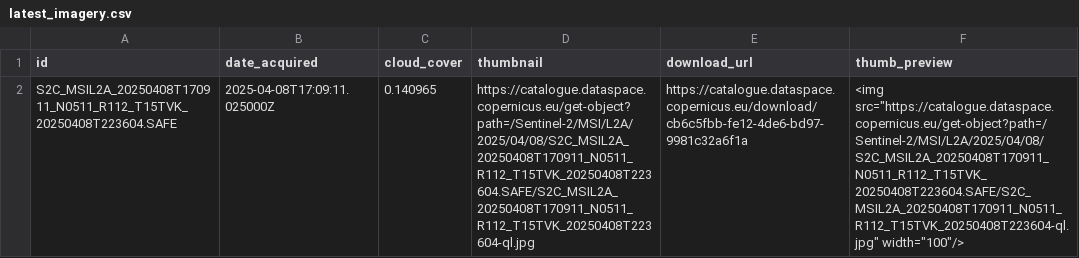
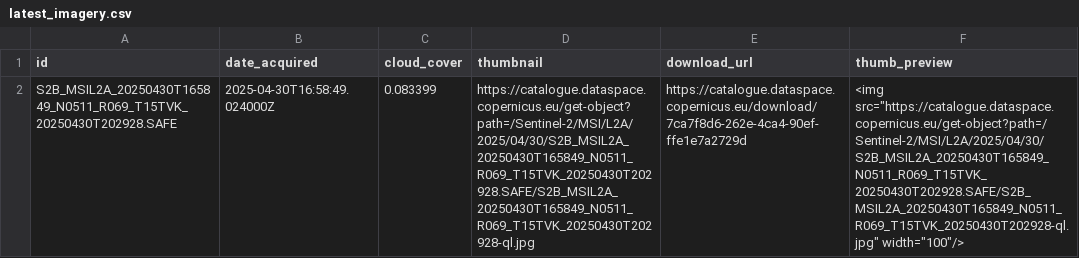
Before and after one commit to sadbumblebee/nicar25_sentinel2_checker, a CSV file: latest_imagery.csv, drawn as a sheet; the diff names each change by its address in the sheet, - before the commit and + after, or states it on an @@ line.

```diff
--- a/latest_imagery.csv
+++ b/latest_imagery.csv
-A2 (id): S2C_MSIL2A_20250408T170911_N0511_R112_T15TVK_20250408T223604.SAFE
+A2 (id): S2B_MSIL2A_20250430T165849_N0511_R069_T15TVK_20250430T202928.SAFE
-B2 (date_acquired): 2025-04-08T17:09:11.025000Z
+B2 (date_acquired): 2025-04-30T16:58:49.024000Z
-C2 (cloud_cover): 0.140965
+C2 (cloud_cover): 0.083399
-D2 (thumbnail): https://catalogue.dataspace.copernicus.eu/get-object?path=/Sentinel-2/MSI/L2A/2025/04/08/S2C_MSIL2A_20250408T170911_N0511_R112_T15TVK_20250408T223604.SAFE/S2C_MSIL2A_20250408T170911_N0511_R112_T15TVK_20250408T223604-ql.jpg
+D2 (thumbnail): https://catalogue.dataspace.copernicus.eu/get-object?path=/Sentinel-2/MSI/L2A/2025/04/30/S2B_MSIL2A_20250430T165849_N0511_R069_T15TVK_20250430T202928.SAFE/S2B_MSIL2A_20250430T165849_N0511_R069_T15TVK_20250430T202928-ql.jpg
-E2 (download_url): https://catalogue.dataspace.copernicus.eu/download/cb6c5fbb-fe12-4de6-bd97-9981c32a6f1a
+E2 (download_url): https://catalogue.dataspace.copernicus.eu/download/7ca7f8d6-262e-4ca4-90ef-ffe1e7a2729d
-F2 (thumb_preview): <img src="https://catalogue.dataspace.copernicus.eu/get-object?path=/Sentinel-2/MSI/L2A/2025/04/08/S2C_MSIL2A_20250408T170911_N0511_R112_T15TVK_20250408T223604.SAFE/S2C_MSIL2A_20250408T170911_N0511_R112_T15TVK_20250408T223604-ql.jpg" width="100"/>
+F2 (thumb_preview): <img src="https://catalogue.dataspace.copernicus.eu/get-object?path=/Sentinel-2/MSI/L2A/2025/04/30/S2B_MSIL2A_20250430T165849_N0511_R069_T15TVK_20250430T202928.SAFE/S2B_MSIL2A_20250430T165849_N0511_R069_T15TVK_20250430T202928-ql.jpg" width="100"/>
```
